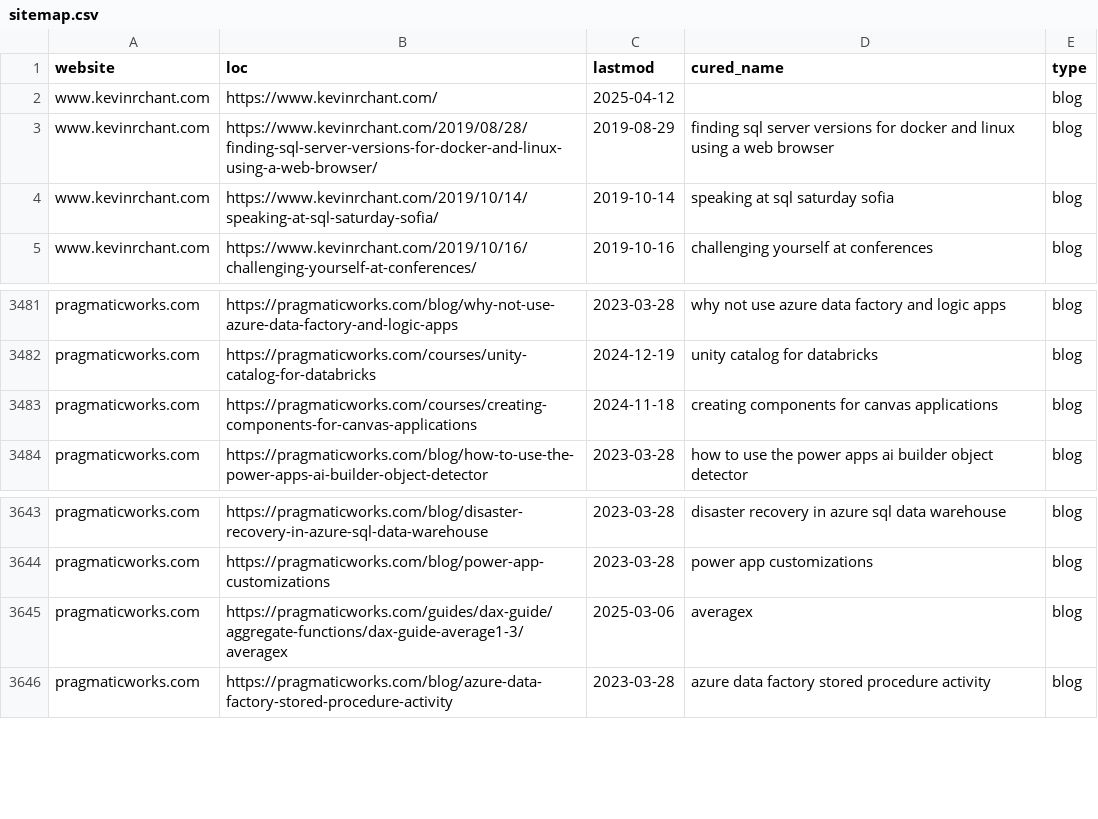
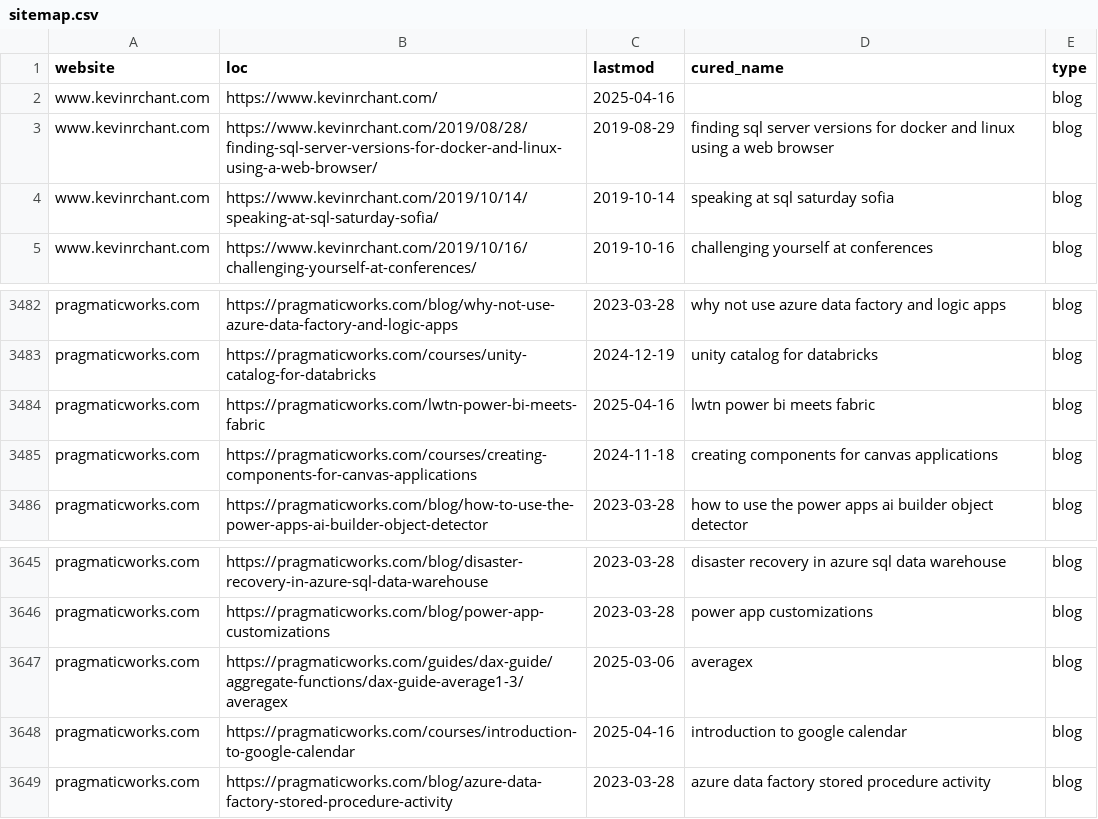
Before and after one commit to julian-passebecq/newsai_script, a CSV file: data/sitemap.csv, drawn as a sheet; only a part is shown, gaps mark what is left out; the diff covers the shown part only.

```diff
--- a/data/sitemap.csv
+++ b/data/sitemap.csv
@@ -1,3 +1,3 @@
 website,loc,lastmod,cured_name,type
-www.kevinrchant.com,https://www.kevinrchant.com/,2025-04-12,,blog
+www.kevinrchant.com,https://www.kevinrchant.com/,2025-04-16,,blog
 www.kevinrchant.com,https://www.kevinrchant.com/2019/08/28/finding-sql-server-versions-for-docker-and-linux-using-a-web-browser/,2019-08-29,finding sql server versions for docker and linux using a web browser,blog
@@ -3482,2 +3483,3 @@ pragmaticworks.com,https://pragmaticworks.com/blog/why-not-use-azure-data-factor
 pragmaticworks.com,https://pragmaticworks.com/courses/unity-catalog-for-databricks,2024-12-19,unity catalog for databricks,blog
+pragmaticworks.com,https://pragmaticworks.com/lwtn-power-bi-meets-fabric,2025-04-16,lwtn power bi meets fabric,blog
 pragmaticworks.com,https://pragmaticworks.com/courses/creating-components-for-canvas-applications,2024-11-18,creating components for canvas applications,blog
@@ -3645,2 +3647,3 @@ pragmaticworks.com,https://pragmaticworks.com/blog/power-app-customizations,2023
 pragmaticworks.com,https://pragmaticworks.com/guides/dax-guide/aggregate-functions/dax-guide-average1-3/averagex,2025-03-06,averagex,blog
+pragmaticworks.com,https://pragmaticworks.com/courses/introduction-to-google-calendar,2025-04-16,introduction to google calendar,blog
 pragmaticworks.com,https://pragmaticworks.com/blog/azure-data-factory-stored-procedure-activity,2023-03-28,azure data factory stored procedure activity,blog
```
Also changed, not shown: 3 added rows and 2 removed rows elsewhere in this file, data/article_blog.csv.
